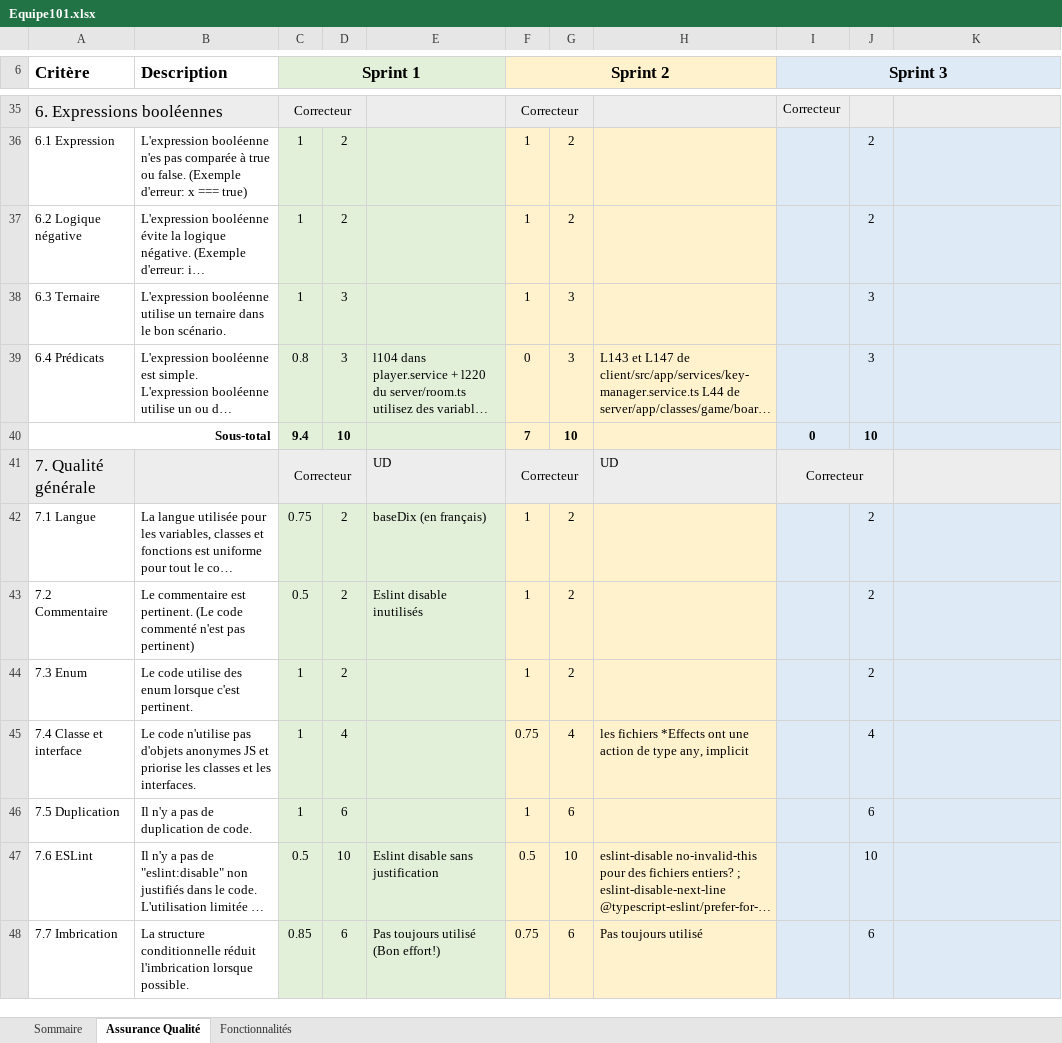
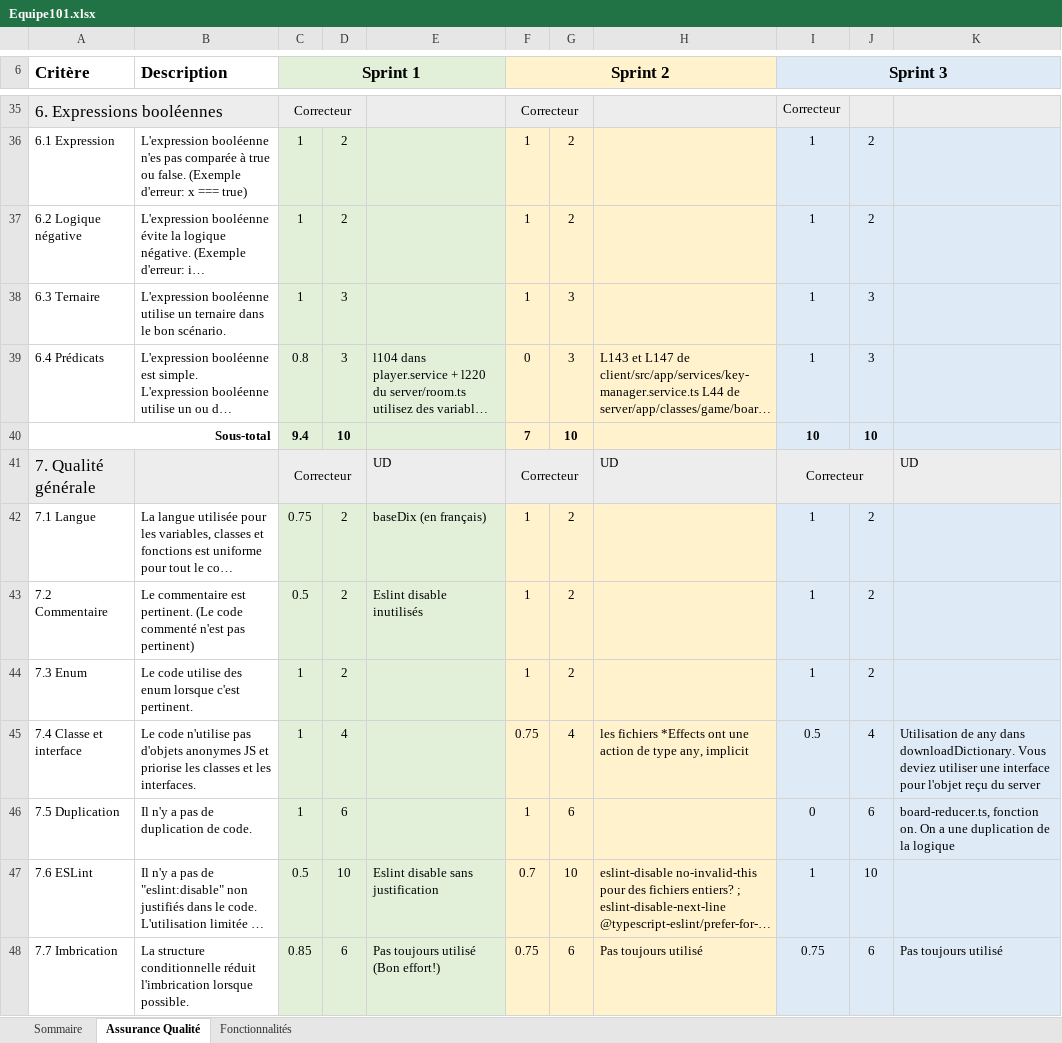
Before and after one commit to daviddeblas/Scrabble-2, an Excel workbook: Equipe101.xlsx, sheet Assurance Qualité, drawn as a sheet; only a part is shown, gaps mark what is left out; long unchanged cells end in …; values as stored, in another font and other column widths than the file's, no borders; the diff covers the shown part only; the diff names each change by its address in the sheet, - before the commit and + after, or states it on an @@ line.

Commit message:
Ajout de la correction du sprint 2

```diff
--- a/Equipe101.xlsx (sheet Assurance Qualité)
+++ b/Equipe101.xlsx (sheet Assurance Qualité)
-I36:I39 (Sprint 3): (empty)
+I36:I39 (Sprint 3): 1
-I40 (Sprint 3): 0
+I40 (Sprint 3): 10
-K41: (empty)
+K41: UD
-I42:I44 (Sprint 3): (empty)
+I42:I44 (Sprint 3): 1
-I45 (Sprint 3): (empty)
+I45 (Sprint 3): 0.5
-K45: (empty)
+K45: Utilisation de any dans downloadDictionary. Vous deviez utiliser une interface pour l'objet reçu du server
-I46 (Sprint 3): (empty)
+I46 (Sprint 3): 0
-K46: (empty)
+K46: board-reducer.ts, fonction on. On a une duplication de la logique
-F47 (Sprint 2): 0.5
+F47 (Sprint 2): 0.7
-I47 (Sprint 3): (empty)
+I47 (Sprint 3): 1
-I48 (Sprint 3): (empty)
+I48 (Sprint 3): 0.75
-K48: (empty)
+K48: Pas toujours utilisé
```
Also changed, not shown: 41 edited cells elsewhere in this sheet, sheet Fonctionnalités, sheet Sommaire.
